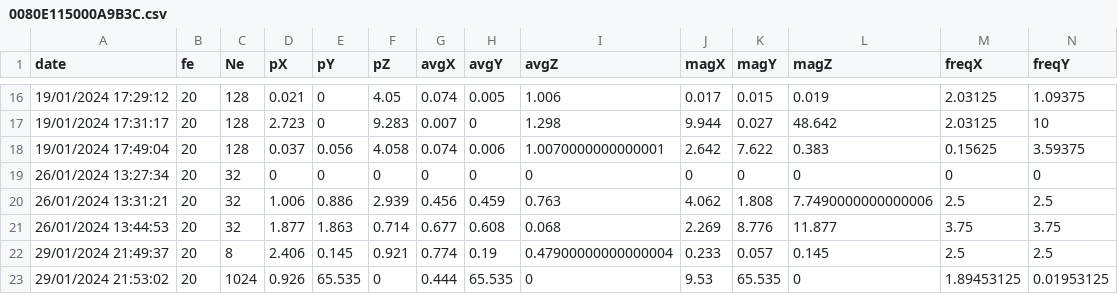
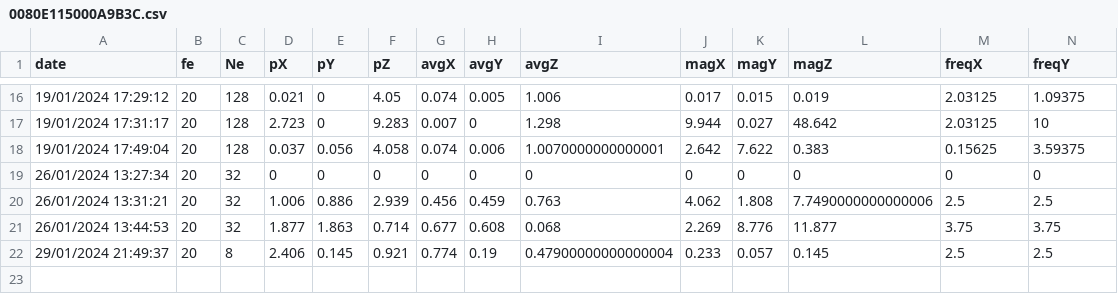
Before and after one commit to Mipiker/Candelabre, a CSV file: log/0080E115000A9B3C.csv, drawn as a sheet; only a part is shown, gaps mark what is left out; rows hold the shown columns only; the diff names each change by its address in the sheet, - before the commit and + after, or states it on an @@ line.

```diff
--- a/log/0080E115000A9B3C.csv
+++ b/log/0080E115000A9B3C.csv
-row 23: 29/01/2024 21:53:02 | 20 | 1024 | 0.926 | 65.535 | 0 | 0.444 | 65.535 | 0 | 9.53 | 65.535 | 0 | 1.89453125 | 0.01953125
```
Also changed, not shown: log/downlink.csv, 3 other files.
